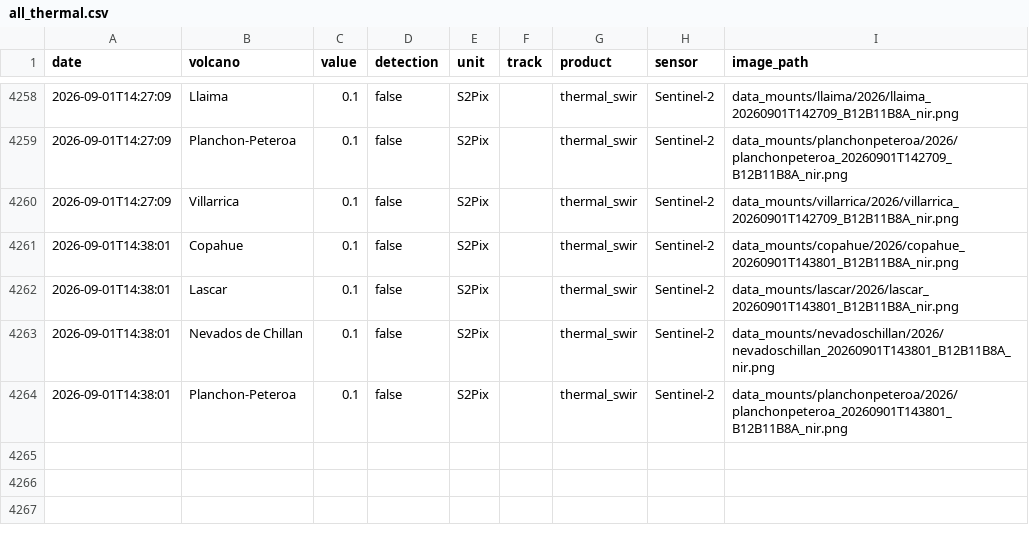
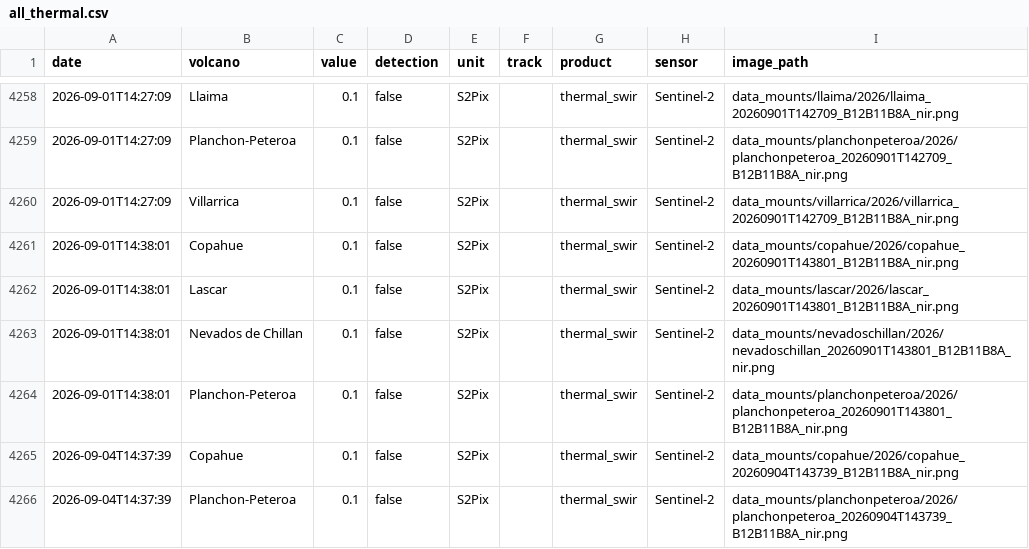
Before and after one commit to MendozaVolcanic/MOUNTS-Chile, a CSV file: csv/all_thermal.csv, drawn as a sheet; only a part is shown, gaps mark what is left out.

```diff
--- a/csv/all_thermal.csv
+++ b/csv/all_thermal.csv
@@ -4264 +4264,3 @@ date,volcano,value,detection,unit,track,product,sensor,image_path
 2026-09-01T14:38:01,Planchon-Peteroa,0.1,false,S2Pix,,thermal_swir,Sentinel-2,data_mounts/planchonpeteroa/2026/planchonpeteroa_20260901T143801_B12B11B8A_nir.png
+2026-09-04T14:37:39,Copahue,0.1,false,S2Pix,,thermal_swir,Sentinel-2,data_mounts/copahue/2026/copahue_20260904T143739_B12B11B8A_nir.png
+2026-09-04T14:37:39,Planchon-Peteroa,0.1,false,S2Pix,,thermal_swir,Sentinel-2,data_mounts/planchonpeteroa/2026/planchonpeteroa_20260904T143739_B12B11B8A_nir.png
```
Also changed, not shown: csv/copahue_thermal_swir.csv, csv/events.csv, 27 other files.
